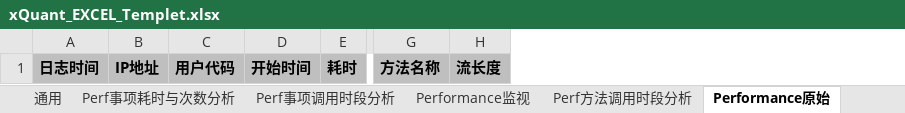
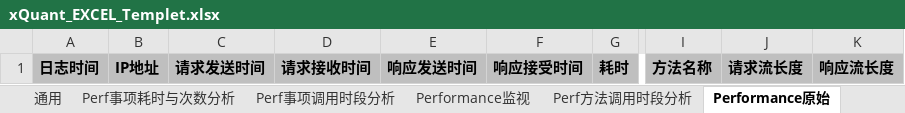
Before and after one commit to CuteLeon/xQuantLogFactory, an Excel workbook: xQuantLogFactory/ReportTemplet/xQuant_EXCEL_Templet.xlsx, sheet Performance原始, drawn as a sheet; only a part is shown, gaps mark what is left out; values as stored, in another font and other column widths than the file's, no borders; removed rows and columns are numbered as before the commit, all else as after; the diff names each change by its address in the sheet, - before the commit and + after, or states it on an @@ line.

```diff
--- a/xQuantLogFactory/ReportTemplet/xQuant_EXCEL_Templet.xlsx (sheet Performance原始)
+++ b/xQuantLogFactory/ReportTemplet/xQuant_EXCEL_Templet.xlsx (sheet Performance原始)
-column C, row 1: 用户代码
-column D, row 1: 开始时间
+column C, row 1: 请求发送时间
+column D, row 1: 请求接收时间
+column E, row 1: 响应发送时间
+column F, row 1: 响应接受时间
-column H, row 1: 流长度
+column J, row 1: 请求流长度
+column K, row 1: 响应流长度
```
Also changed, not shown: sheet Perf方法调用时段分析, charts or pictures, 27 other files.
